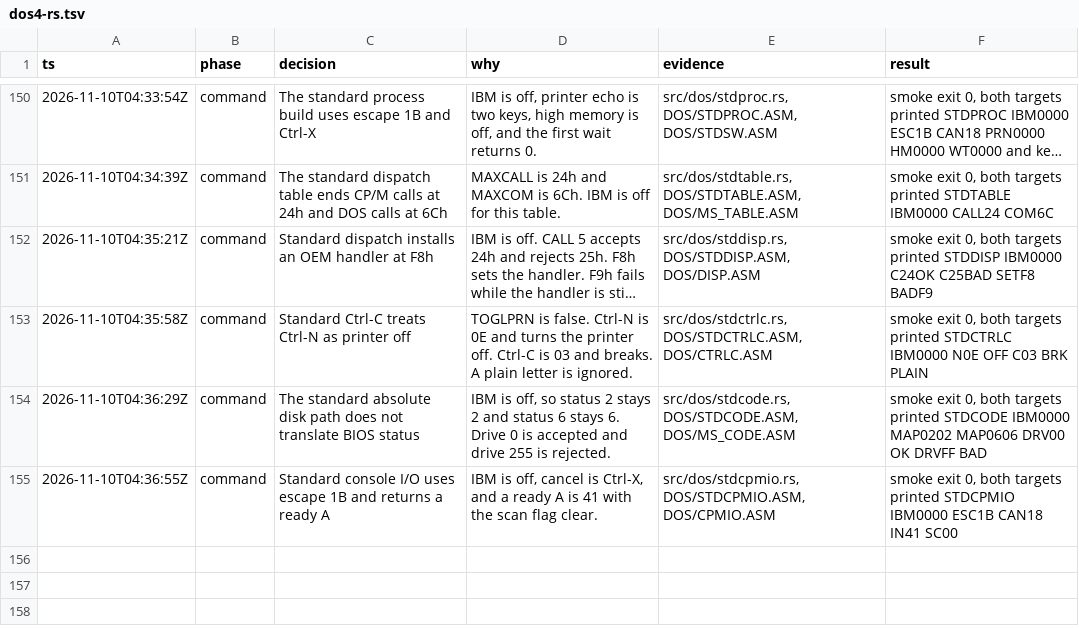
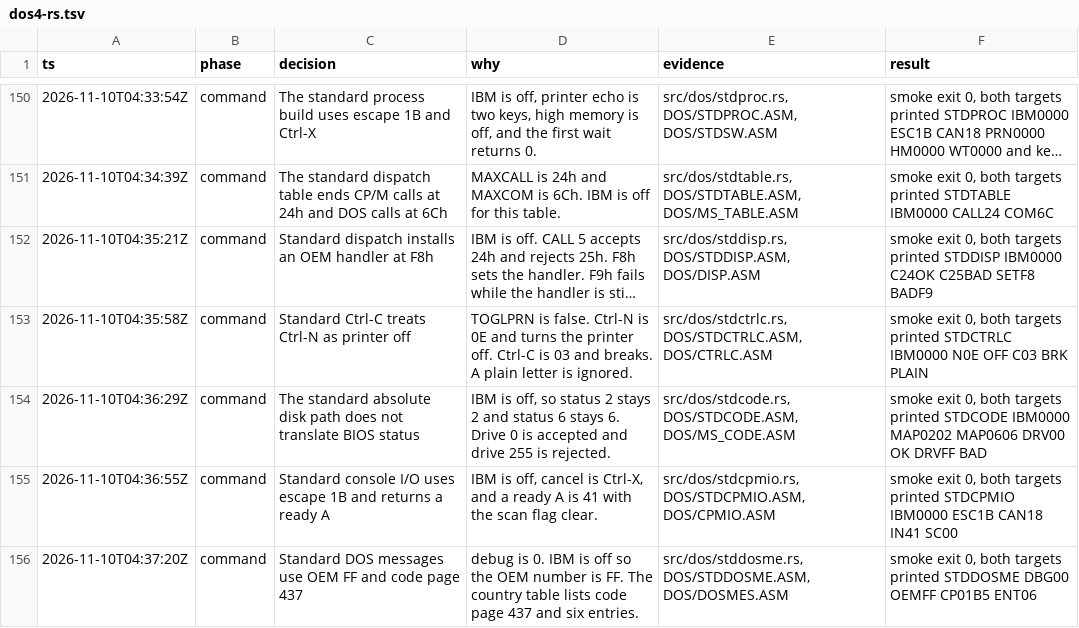
Before and after one commit to JamesLinYJ/DOS-RS, a TSV file: .audit/dos4-rs.tsv, drawn as a sheet; only a part is shown, gaps mark what is left out; long unchanged cells end in …; the diff names each change by its address in the sheet, - before the commit and + after, or states it on an @@ line.

Commit message:
feat(dos): record the standard OEM message values
Debug is off, the OEM number is FF, and the country table starts on
code page 437 with six entries.

```diff
--- a/.audit/dos4-rs.tsv
+++ b/.audit/dos4-rs.tsv
+row 156: 2026-11-10T04:37:20Z | command | Standard DOS messages use OEM FF and code page 437 | debug is 0. IBM is off so the OEM number is FF. The country table lists code page 437 and six entries. | src/dos/stddosme.rs, DOS/STDDOSME.ASM, DOS/DOSMES.ASM | smoke exit 0, both targets printed STDDOSME DBG00 OEMFF CP01B5 ENT06
```
Also changed, not shown: checklist/v4.0.tsv, 7 other files.
